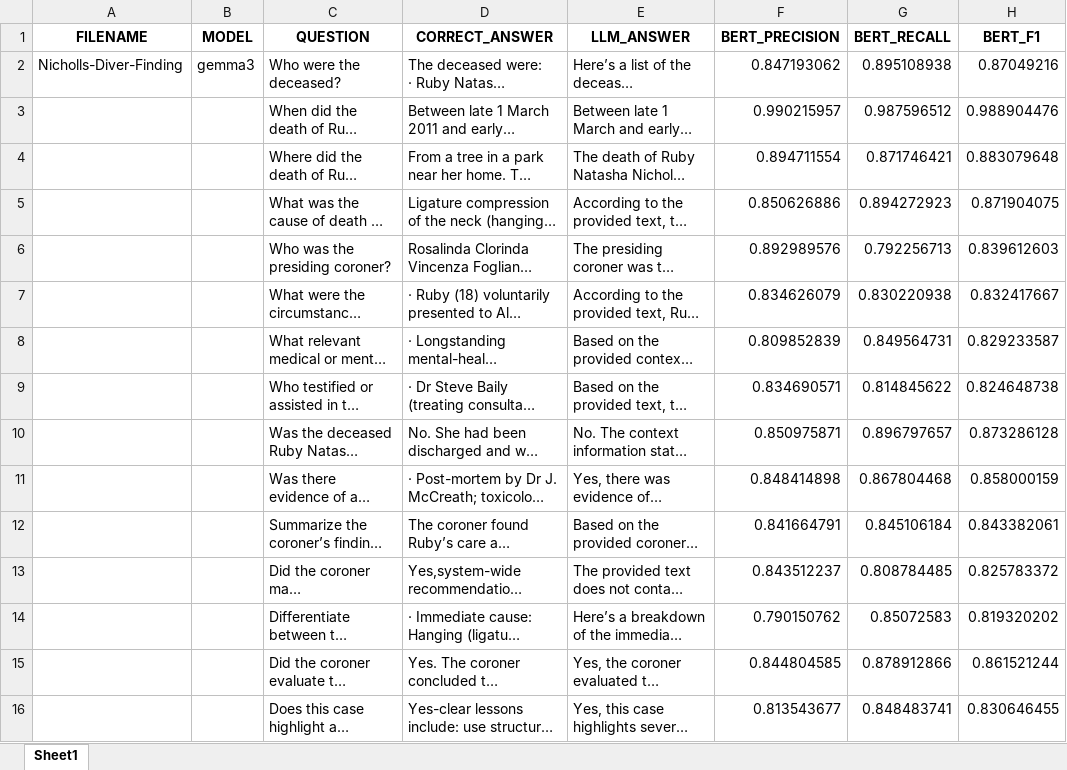
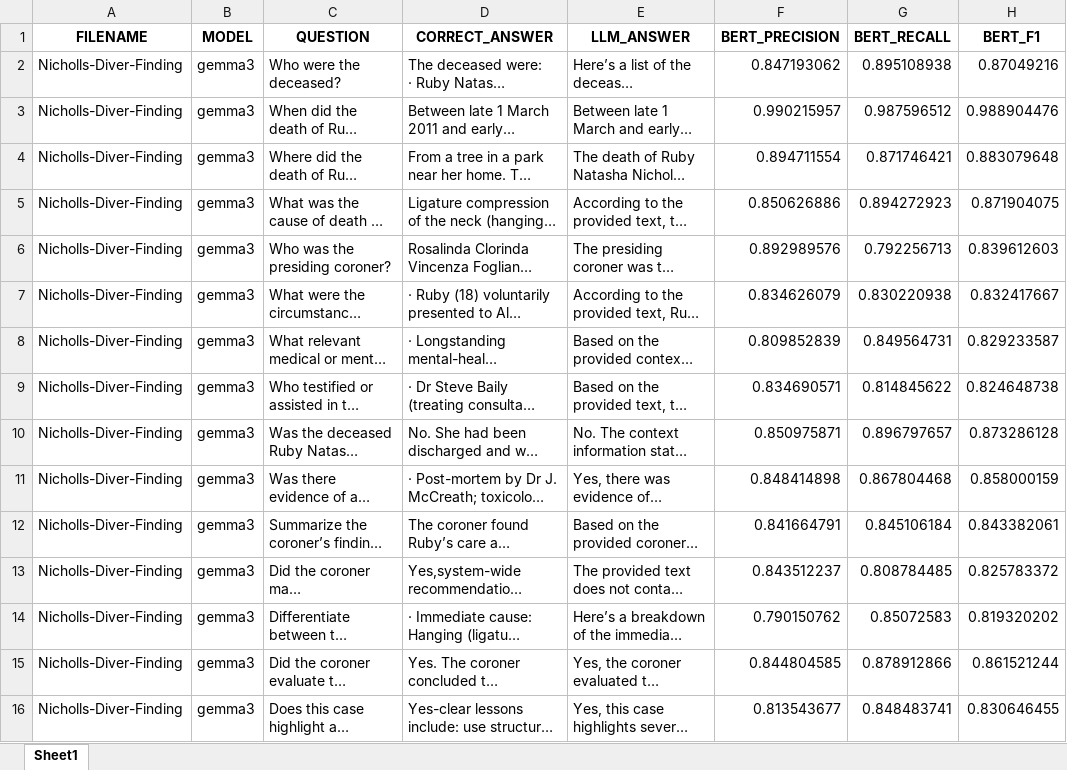
Before and after one commit to AdamUWA/coroner, an Excel workbook: evaluations/Nicholls-Diver-Finding-gemma3-bert-scores.xlsx, sheet Sheet1, drawn as a sheet; long unchanged cells end in …; values as stored, in another font and other column widths than the file's, no borders; the diff names each change by its address in the sheet, - before the commit and + after, or states it on an @@ line.

```diff
--- a/evaluations/Nicholls-Diver-Finding-gemma3-bert-scores.xlsx (sheet Sheet1)
+++ b/evaluations/Nicholls-Diver-Finding-gemma3-bert-scores.xlsx (sheet Sheet1)
-A3:A16 (FILENAME): (empty)
+A3:A16 (FILENAME): Nicholls-Diver-Finding
-B3:B16 (MODEL): (empty)
+B3:B16 (MODEL): gemma3
```
Also changed, not shown: evaluations/Blood-Analysis-Gemma-bert-scores.xlsx, evaluations/Forkin-Finding-gemma3-bert-scores.xlsx, 7 other files.
